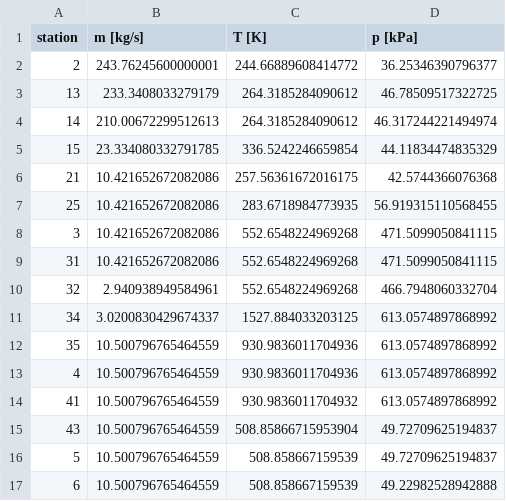
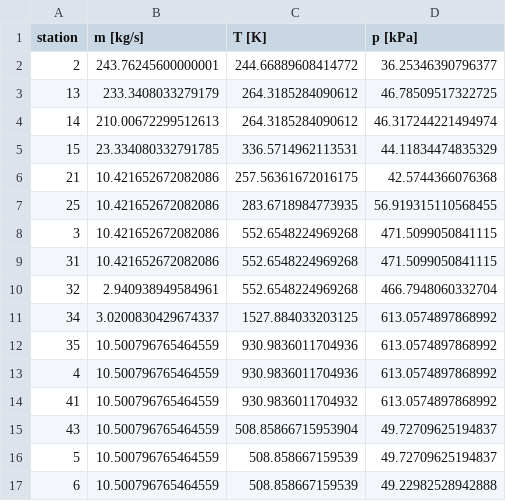
Before and after one commit to adam-johansson/adams-wunder-engine, a CSV file: CCE/simulation_data/stations.csv, drawn as a sheet.

Commit message:
Fixed correct folder for sampled data

```diff
--- a/CCE/simulation_data/stations.csv
+++ b/CCE/simulation_data/stations.csv
@@ -4,3 +4,3 @@ station,m [kg/s],T [K],p [kPa]
 14,210.00672299512613,264.3185284090612,46.317244221494974
-15,23.334080332791785,336.5242246659854,44.11834474835329
+15,23.334080332791785,336.5714962113531,44.11834474835329
 21,10.421652672082086,257.56361672016175,42.5744366076368
```
Also changed, not shown: 2 other files.
